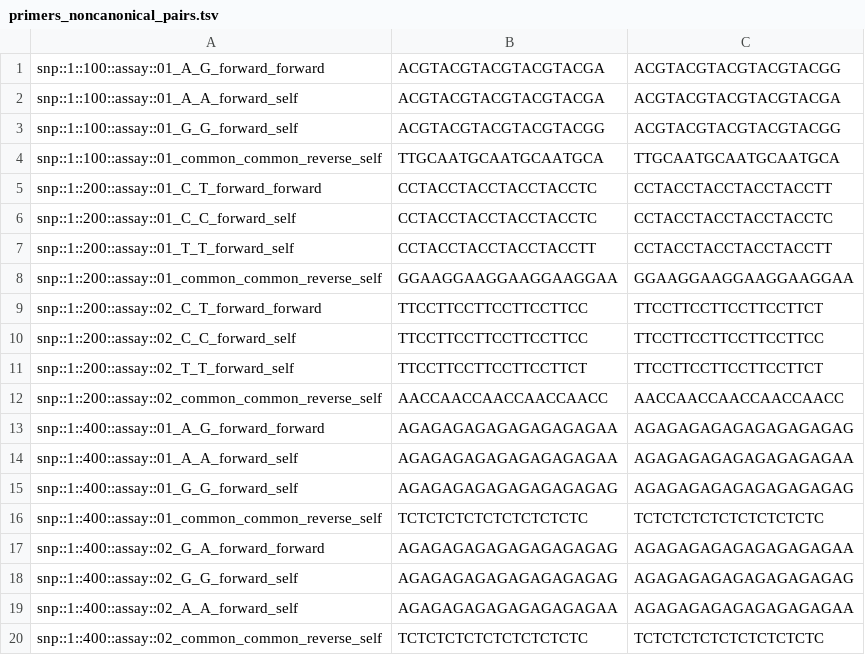
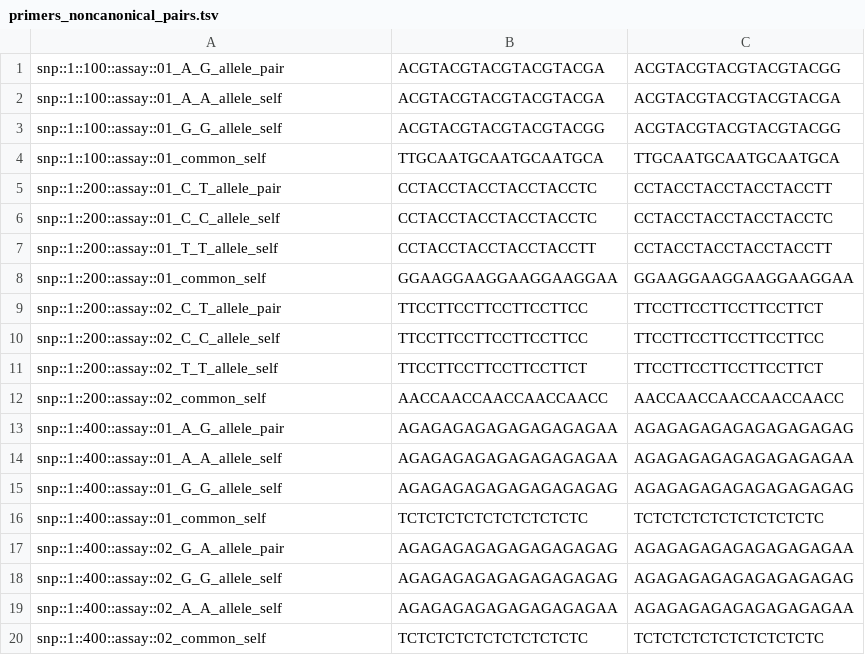
Before and after one commit to JohGi/KASPberry, a TSV file: .tests/integration/cases/process_polymarker_outputs/mixed_assays/expected/results/.work/kasp/polymarker_summary/primers_noncanonical_pairs.tsv, drawn as a sheet.

Commit message:
fix: handle reversed MFEprimer target-primer orientation

```diff
--- a/.tests/integration/cases/process_polymarker_outputs/mixed_assays/expected/results/.work/kasp/polymarker_summary/primers_noncanonical_pairs.tsv
+++ b/.tests/integration/cases/process_polymarker_outputs/mixed_assays/expected/results/.work/kasp/polymarker_summary/primers_noncanonical_pairs.tsv
@@ -1,20 +1,20 @@
-snp::1::100::assay::01_A_G_forward_forward	ACGTACGTACGTACGTACGA	ACGTACGTACGTACGTACGG
-snp::1::100::assay::01_A_A_forward_self	ACGTACGTACGTACGTACGA	ACGTACGTACGTACGTACGA
-snp::1::100::assay::01_G_G_forward_self	ACGTACGTACGTACGTACGG	ACGTACGTACGTACGTACGG
-snp::1::100::assay::01_common_common_reverse_self	TTGCAATGCAATGCAATGCA	TTGCAATGCAATGCAATGCA
-snp::1::200::assay::01_C_T_forward_forward	CCTACCTACCTACCTACCTC	CCTACCTACCTACCTACCTT
-snp::1::200::assay::01_C_C_forward_self	CCTACCTACCTACCTACCTC	CCTACCTACCTACCTACCTC
-snp::1::200::assay::01_T_T_forward_self	CCTACCTACCTACCTACCTT	CCTACCTACCTACCTACCTT
-snp::1::200::assay::01_common_common_reverse_self	GGAAGGAAGGAAGGAAGGAA	GGAAGGAAGGAAGGAAGGAA
-snp::1::200::assay::02_C_T_forward_forward	TTCCTTCCTTCCTTCCTTCC	TTCCTTCCTTCCTTCCTTCT
-snp::1::200::assay::02_C_C_forward_self	TTCCTTCCTTCCTTCCTTCC	TTCCTTCCTTCCTTCCTTCC
-snp::1::200::assay::02_T_T_forward_self	TTCCTTCCTTCCTTCCTTCT	TTCCTTCCTTCCTTCCTTCT
-snp::1::200::assay::02_common_common_reverse_self	AACCAACCAACCAACCAACC	AACCAACCAACCAACCAACC
-snp::1::400::assay::01_A_G_forward_forward	AGAGAGAGAGAGAGAGAGAA	AGAGAGAGAGAGAGAGAGAG
-snp::1::400::assay::01_A_A_forward_self	AGAGAGAGAGAGAGAGAGAA	AGAGAGAGAGAGAGAGAGAA
-snp::1::400::assay::01_G_G_forward_self	AGAGAGAGAGAGAGAGAGAG	AGAGAGAGAGAGAGAGAGAG
-snp::1::400::assay::01_common_common_reverse_self	TCTCTCTCTCTCTCTCTCTC	TCTCTCTCTCTCTCTCTCTC
-snp::1::400::assay::02_G_A_forward_forward	AGAGAGAGAGAGAGAGAGAG	AGAGAGAGAGAGAGAGAGAA
-snp::1::400::assay::02_G_G_forward_self	AGAGAGAGAGAGAGAGAGAG	AGAGAGAGAGAGAGAGAGAG
-snp::1::400::assay::02_A_A_forward_self	AGAGAGAGAGAGAGAGAGAA	AGAGAGAGAGAGAGAGAGAA
-snp::1::400::assay::02_common_common_reverse_self	TCTCTCTCTCTCTCTCTCTC	TCTCTCTCTCTCTCTCTCTC
+snp::1::100::assay::01_A_G_allele_pair	ACGTACGTACGTACGTACGA	ACGTACGTACGTACGTACGG
+snp::1::100::assay::01_A_A_allele_self	ACGTACGTACGTACGTACGA	ACGTACGTACGTACGTACGA
+snp::1::100::assay::01_G_G_allele_self	ACGTACGTACGTACGTACGG	ACGTACGTACGTACGTACGG
+snp::1::100::assay::01_common_self	TTGCAATGCAATGCAATGCA	TTGCAATGCAATGCAATGCA
+snp::1::200::assay::01_C_T_allele_pair	CCTACCTACCTACCTACCTC	CCTACCTACCTACCTACCTT
+snp::1::200::assay::01_C_C_allele_self	CCTACCTACCTACCTACCTC	CCTACCTACCTACCTACCTC
+snp::1::200::assay::01_T_T_allele_self	CCTACCTACCTACCTACCTT	CCTACCTACCTACCTACCTT
+snp::1::200::assay::01_common_self	GGAAGGAAGGAAGGAAGGAA	GGAAGGAAGGAAGGAAGGAA
+snp::1::200::assay::02_C_T_allele_pair	TTCCTTCCTTCCTTCCTTCC	TTCCTTCCTTCCTTCCTTCT
+snp::1::200::assay::02_C_C_allele_self	TTCCTTCCTTCCTTCCTTCC	TTCCTTCCTTCCTTCCTTCC
+snp::1::200::assay::02_T_T_allele_self	TTCCTTCCTTCCTTCCTTCT	TTCCTTCCTTCCTTCCTTCT
+snp::1::200::assay::02_common_self	AACCAACCAACCAACCAACC	AACCAACCAACCAACCAACC
+snp::1::400::assay::01_A_G_allele_pair	AGAGAGAGAGAGAGAGAGAA	AGAGAGAGAGAGAGAGAGAG
+snp::1::400::assay::01_A_A_allele_self	AGAGAGAGAGAGAGAGAGAA	AGAGAGAGAGAGAGAGAGAA
+snp::1::400::assay::01_G_G_allele_self	AGAGAGAGAGAGAGAGAGAG	AGAGAGAGAGAGAGAGAGAG
+snp::1::400::assay::01_common_self	TCTCTCTCTCTCTCTCTCTC	TCTCTCTCTCTCTCTCTCTC
+snp::1::400::assay::02_G_A_allele_pair	AGAGAGAGAGAGAGAGAGAG	AGAGAGAGAGAGAGAGAGAA
+snp::1::400::assay::02_G_G_allele_self	AGAGAGAGAGAGAGAGAGAG	AGAGAGAGAGAGAGAGAGAG
+snp::1::400::assay::02_A_A_allele_self	AGAGAGAGAGAGAGAGAGAA	AGAGAGAGAGAGAGAGAGAA
+snp::1::400::assay::02_common_self	TCTCTCTCTCTCTCTCTCTC	TCTCTCTCTCTCTCTCTCTC
```
Also changed, not shown: .tests/integration/cases/summarize_in_silico_validation/specificity_outcomes/input/results/.work/kasp/in_silico_validation/specificity/A/noncanonical.spec.tsv, .tests/integration/cases/summarize_in_silico_validation/specificity_outcomes/input/results/.work/kasp/in_silico_validation/specificity/B/canonical.spec.tsv, 14 other files.
